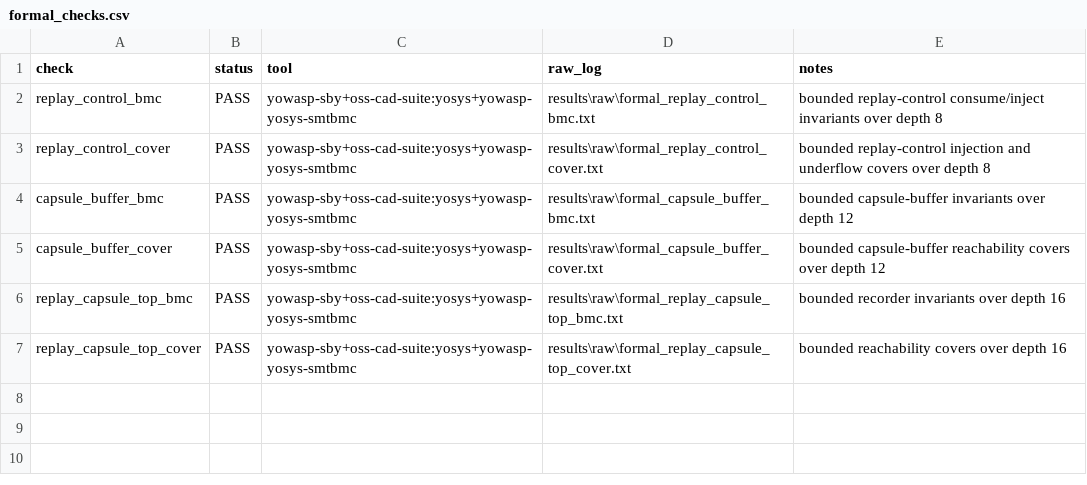
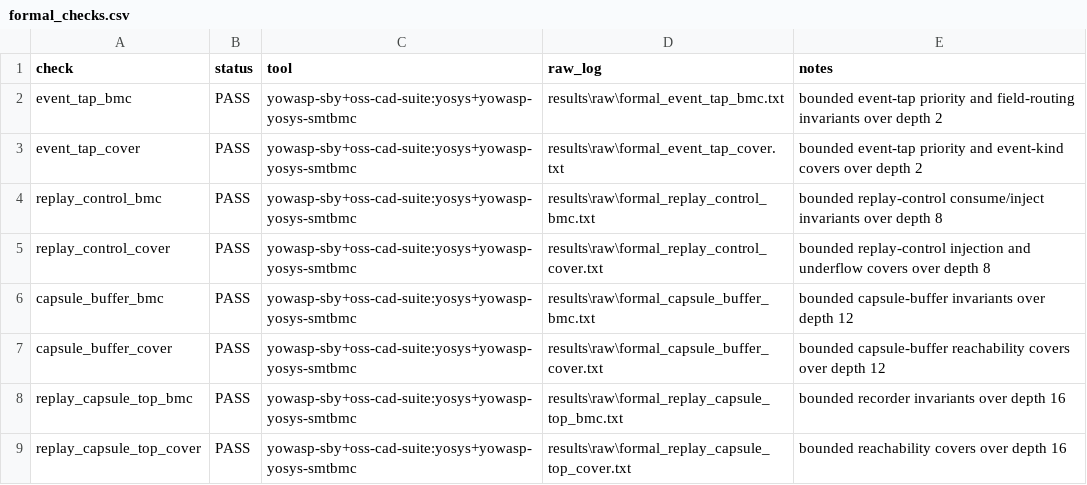
Before and after one commit to Tylerlee102/ASP-DAC, a CSV file: results/processed/formal_checks.csv, drawn as a sheet; the diff names each change by its address in the sheet, - before the commit and + after, or states it on an @@ line.

Commit message:
Add event tap formal checks

```diff
--- a/results/processed/formal_checks.csv
+++ b/results/processed/formal_checks.csv
+row 2: event_tap_bmc | PASS | yowasp-sby+oss-cad-suite:yosys+yowasp-yosys-smtbmc | results\raw\formal_event_tap_bmc.txt | bounded event-tap priority and field-routing invariants over depth 2
+row 3: event_tap_cover | PASS | yowasp-sby+oss-cad-suite:yosys+yowasp-yosys-smtbmc | results\raw\formal_event_tap_cover.txt | bounded event-tap priority and event-kind covers over depth 2
```
Also changed, not shown: 17 other files.
